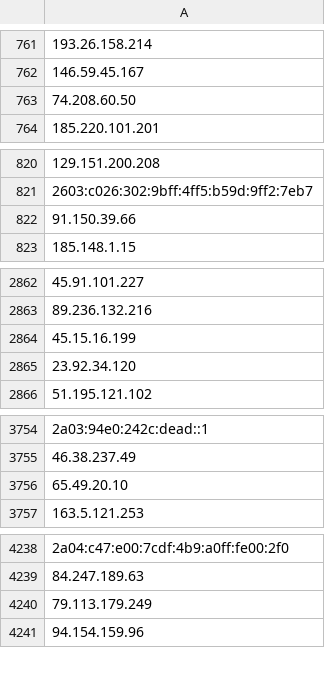
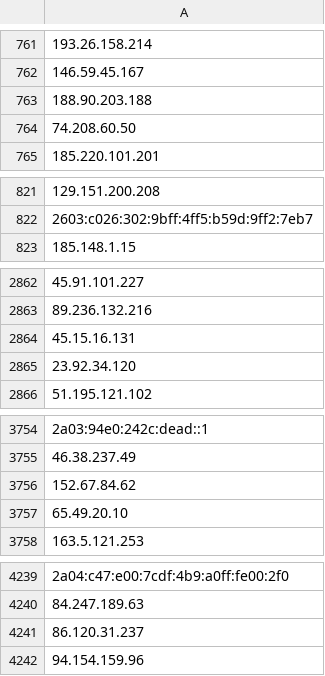
Before and after one commit to onlyforbakup/awesome-lists, a CSV file: Lists/TOR/only_tor_guard_nodes_IP_list.csv, drawn as a sheet; only a part is shown, gaps mark what is left out; removed rows and columns are numbered as before the commit, all else as after; the diff names each change by its address in the sheet, - before the commit and + after, or states it on an @@ line.

```diff
--- a/Lists/TOR/only_tor_guard_nodes_IP_list.csv
+++ b/Lists/TOR/only_tor_guard_nodes_IP_list.csv
+row 763: 188.90.203.188
-row 822: 91.150.39.66
-A2864: 45.15.16.199
+A2864: 45.15.16.131
+row 3756: 152.67.84.62
-A4241: 79.113.179.249
+A4241: 86.120.31.237
```
Also changed, not shown: Lists/TOR/only_tor_exit_nodes_IP_list.csv, 2 other files.
